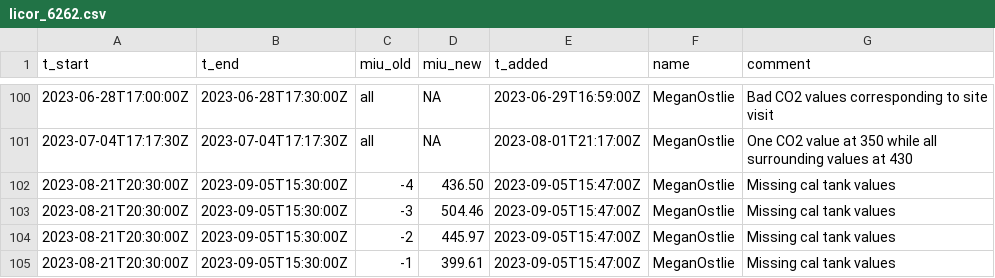
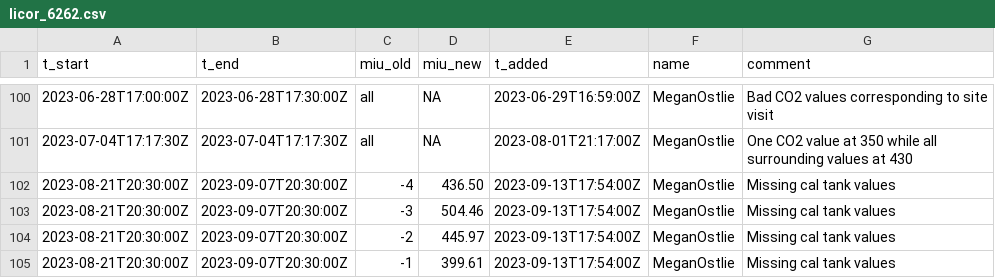
Before and after one commit to uataq/data-pipeline, a CSV file: bad/heb/licor_6262.csv, drawn as a sheet; only a part is shown, gaps mark what is left out.

Commit message:
Update licor_6262.csv

```diff
--- a/bad/heb/licor_6262.csv
+++ b/bad/heb/licor_6262.csv
@@ -101,5 +101,5 @@ t_start,t_end,miu_old,miu_new,t_added,name,comment
 2023-07-04T17:17:30Z,2023-07-04T17:17:30Z,all,NA,2023-08-01T21:17:00Z,MeganOstlie,One CO2 value at 350 while all surrounding values at 430
-2023-08-21T20:30:00Z,2023-09-05T15:30:00Z,-4,436.50,2023-09-05T15:47:00Z,MeganOstlie,Missing cal tank values
-2023-08-21T20:30:00Z,2023-09-05T15:30:00Z,-3,504.46,2023-09-05T15:47:00Z,MeganOstlie,Missing cal tank values
-2023-08-21T20:30:00Z,2023-09-05T15:30:00Z,-2,445.97,2023-09-05T15:47:00Z,MeganOstlie,Missing cal tank values
-2023-08-21T20:30:00Z,2023-09-05T15:30:00Z,-1,399.61,2023-09-05T15:47:00Z,MeganOstlie,Missing cal tank values
+2023-08-21T20:30:00Z,2023-09-07T20:30:00Z,-4,436.50,2023-09-13T17:54:00Z,MeganOstlie,Missing cal tank values
+2023-08-21T20:30:00Z,2023-09-07T20:30:00Z,-3,504.46,2023-09-13T17:54:00Z,MeganOstlie,Missing cal tank values
+2023-08-21T20:30:00Z,2023-09-07T20:30:00Z,-2,445.97,2023-09-13T17:54:00Z,MeganOstlie,Missing cal tank values
+2023-08-21T20:30:00Z,2023-09-07T20:30:00Z,-1,399.61,2023-09-13T17:54:00Z,MeganOstlie,Missing cal tank values
```
